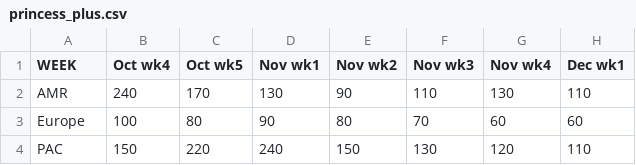
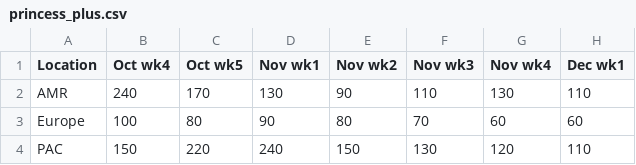
Before and after one commit to luminousowls/case_studies, a CSV file: data/case1/princess_plus.csv, drawn as a sheet; only a part is shown; the diff names each change by its address in the sheet, - before the commit and + after, or states it on an @@ line.

Commit message:
worked on case2

```diff
--- a/data/case1/princess_plus.csv
+++ b/data/case1/princess_plus.csv
-A1: WEEK
+A1: Location
```
Also changed, not shown: data/case1/dwarf_plus.csv, 27 other files.
